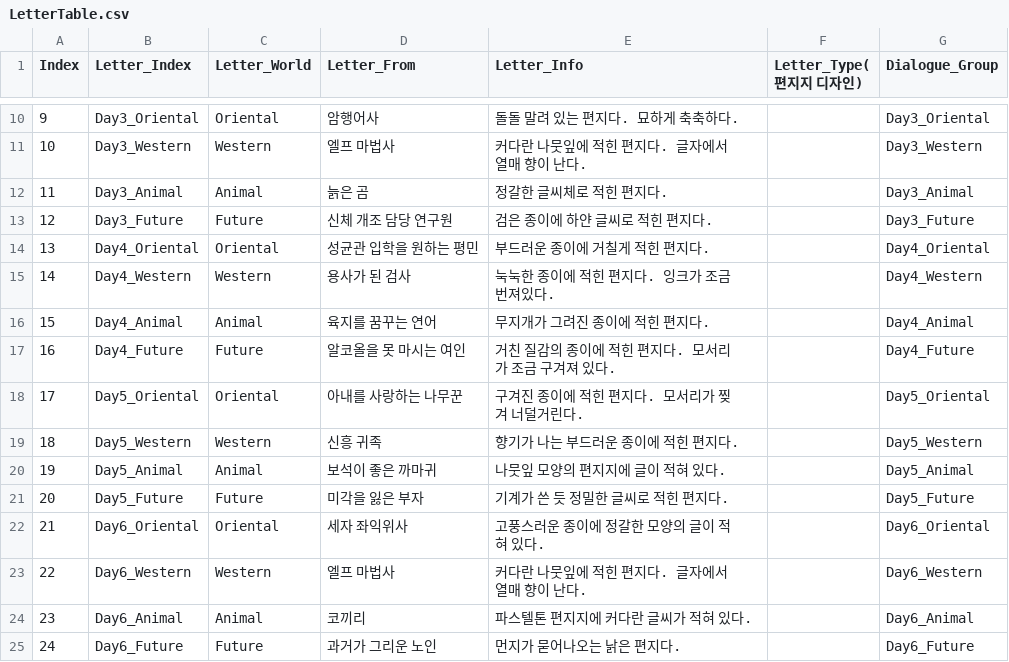
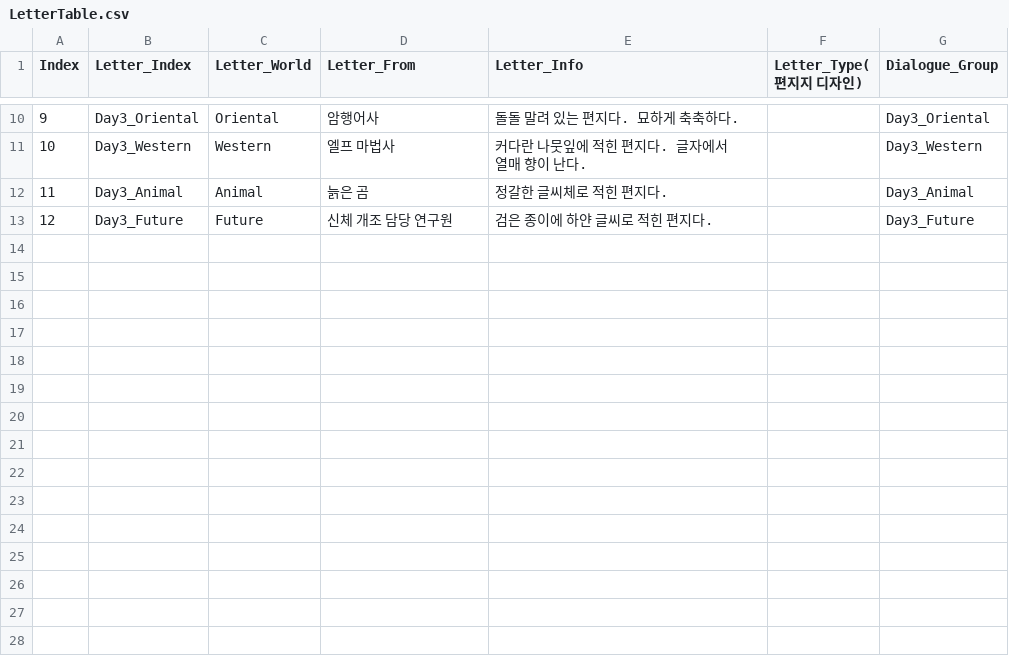
Before and after one commit to ILHWANK/Project-LWC, a CSV file: Assets/Resources/DataTable/LetterTable.csv, drawn as a sheet; only a part is shown, gaps mark what is left out; the diff names each change by its address in the sheet, - before the commit and + after, or states it on an @@ line.

Commit message:
인벤토리 및 Letter 관련 기능 추가중

```diff
--- a/Assets/Resources/DataTable/LetterTable.csv
+++ b/Assets/Resources/DataTable/LetterTable.csv
-row 14: 13 | Day4_Oriental | Oriental | 성균관 입학을 원하는 평민 | 부드러운 종이에 거칠게 적힌 편지다. |  | Day4_Oriental
-row 15: 14 | Day4_Western | Western | 용사가 된 검사 | 눅눅한 종이에 적힌 편지다. 잉크가 조금 번져있다. |  | Day4_Western
-row 16: 15 | Day4_Animal | Animal | 육지를 꿈꾸는 연어 | 무지개가 그려진 종이에 적힌 편지다. |  | Day4_Animal
-row 17: 16 | Day4_Future | Future | 알코올을 못 마시는 여인 | 거친 질감의 종이에 적힌 편지다. 모서리가 조금 구겨져 있다. |  | Day4_Future
-row 18: 17 | Day5_Oriental | Oriental | 아내를 사랑하는 나무꾼 | 구겨진 종이에 적힌 편지다. 모서리가 찢겨 너덜거린다. |  | Day5_Oriental
-row 19: 18 | Day5_Western | Western | 신흥 귀족 | 향기가 나는 부드러운 종이에 적힌 편지다. |  | Day5_Western
-row 20: 19 | Day5_Animal | Animal | 보석이 좋은 까마귀 | 나뭇잎 모양의 편지지에 글이 적혀 있다. |  | Day5_Animal
-row 21: 20 | Day5_Future | Future | 미각을 잃은 부자 | 기계가 쓴 듯 정밀한 글씨로 적힌 편지다. |  | Day5_Future
-row 22: 21 | Day6_Oriental | Oriental | 세자 좌익위사 | 고풍스러운 종이에 정갈한 모양의 글이 적혀 있다. |  | Day6_Oriental
-row 23: 22 | Day6_Western | Western | 엘프 마법사 | 커다란 나뭇잎에 적힌 편지다. 글자에서 열매 향이 난다. |  | Day6_Western
-row 24: 23 | Day6_Animal | Animal | 코끼리 | 파스텔톤 편지지에 커다란 글씨가 적혀 있다. |  | Day6_Animal
-row 25: 24 | Day6_Future | Future | 과거가 그리운 노인 | 먼지가 묻어나오는 낡은 편지다. |  | Day6_Future
```
Also changed, not shown: 26 other files.
